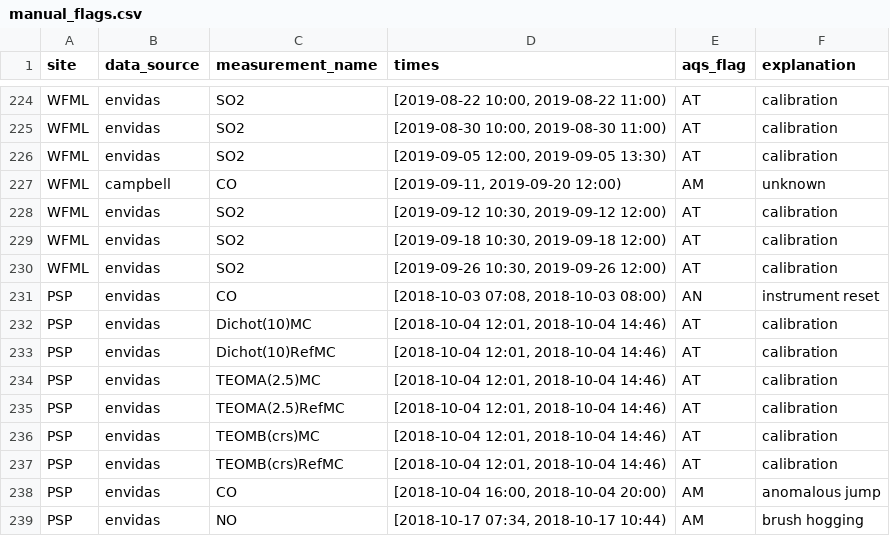
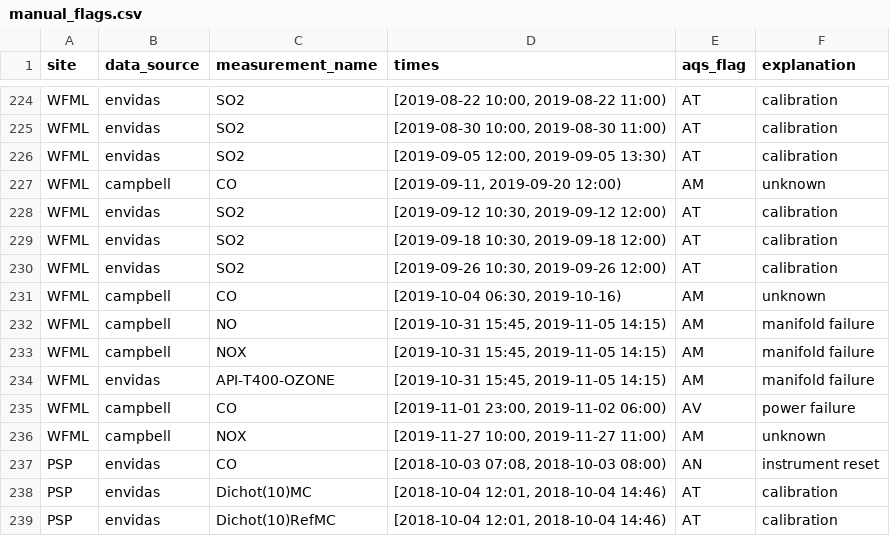
Before and after one commit to ASRCsoft/atmoschem.process, a CSV file: data-raw/package_data/manual_flags.csv, drawn as a sheet; only a part is shown, gaps mark what is left out; the shorter side is filled out with more unchanged rows; the diff names each change by its address in the sheet, - before the commit and + after, or states it on an @@ line.

```diff
--- a/data-raw/package_data/manual_flags.csv
+++ b/data-raw/package_data/manual_flags.csv
+row 231: WFML | campbell | CO | [2019-10-04 06:30, 2019-10-16) | AM | unknown
+row 232: WFML | campbell | NO | [2019-10-31 15:45, 2019-11-05 14:15) | AM | manifold failure
+row 233: WFML | campbell | NOX | [2019-10-31 15:45, 2019-11-05 14:15) | AM | manifold failure
+row 234: WFML | envidas | API-T400-OZONE | [2019-10-31 15:45, 2019-11-05 14:15) | AM | manifold failure
+row 235: WFML | campbell | CO | [2019-11-01 23:00, 2019-11-02 06:00) | AV | power failure
+row 236: WFML | campbell | NOX | [2019-11-27 10:00, 2019-11-27 11:00) | AM | unknown
```
Also changed, not shown: data-raw/package_data/cal_flags.csv, data-raw/package_data/measurement_types.csv, 5 other files.
